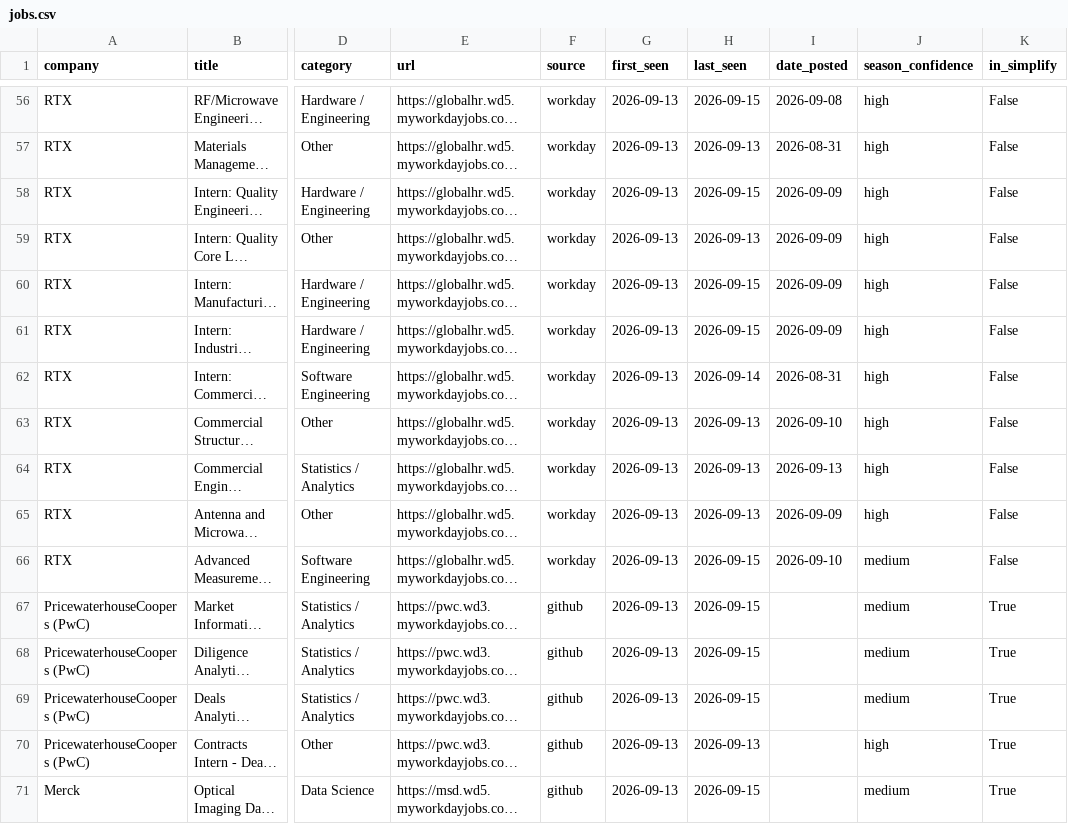
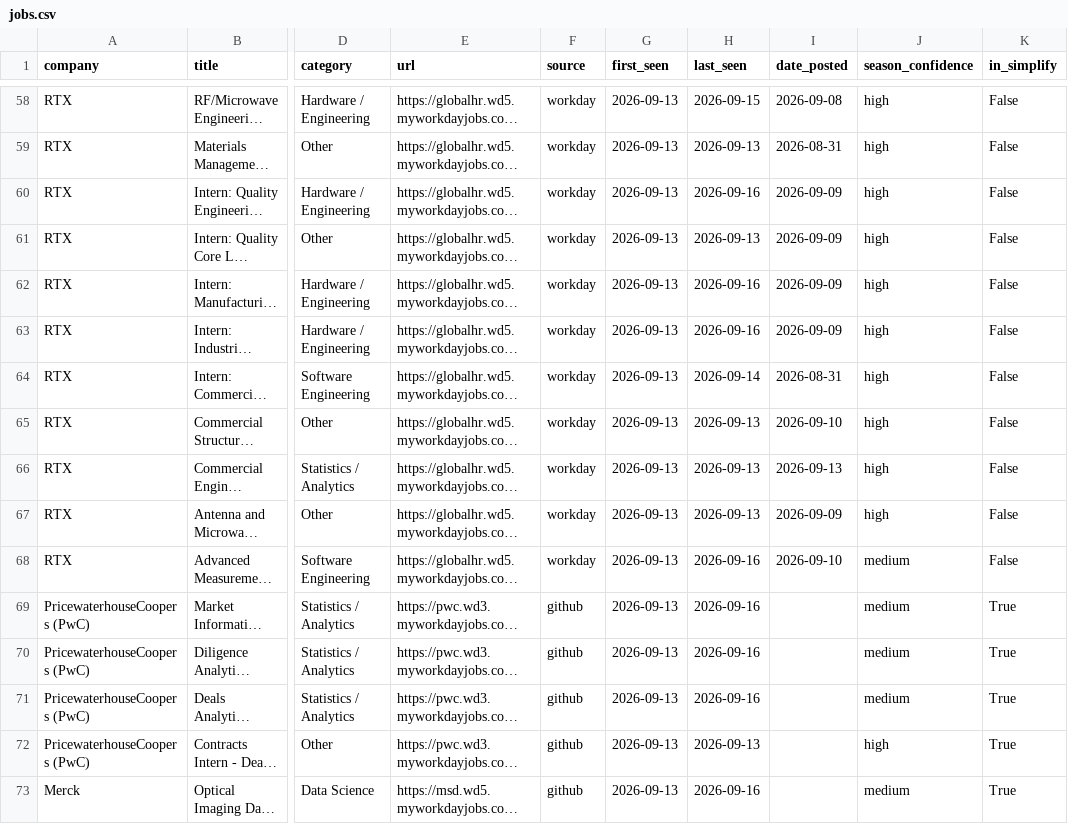
Before and after one commit to vishalr302/new-england-summer-2027-internships, a CSV file: data/jobs.csv, drawn as a sheet; only a part is shown, gaps mark what is left out; long unchanged cells end in …; addresses are those after the commit; the diff covers the shown part only; the diff names each change by its address in the sheet, - before the commit and + after, or states it on an @@ line.

```diff
--- a/data/jobs.csv
+++ b/data/jobs.csv
-H60 (last_seen): 2026-09-15
+H60 (last_seen): 2026-09-16
-H62:H63 (last_seen): 2026-09-15
+H62:H63 (last_seen): 2026-09-16
-H68:H71 (last_seen): 2026-09-15
+H68:H71 (last_seen): 2026-09-16
-H73 (last_seen): 2026-09-15
+H73 (last_seen): 2026-09-16
```
Also changed, not shown: 2 added rows and 166 edited cells elsewhere in this file, 3 other files.
